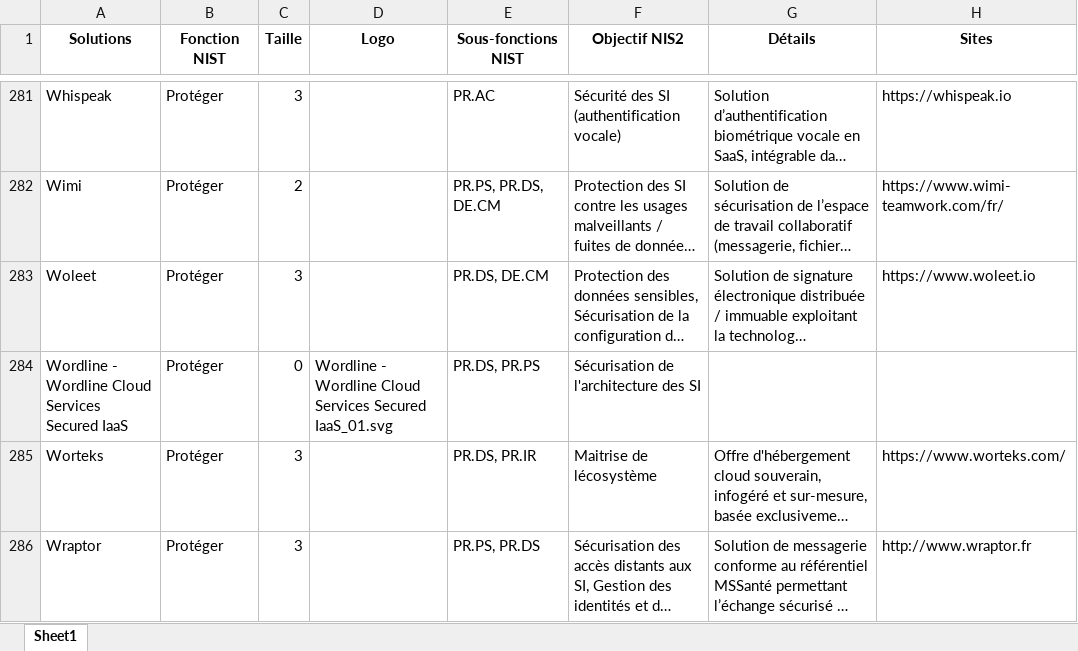
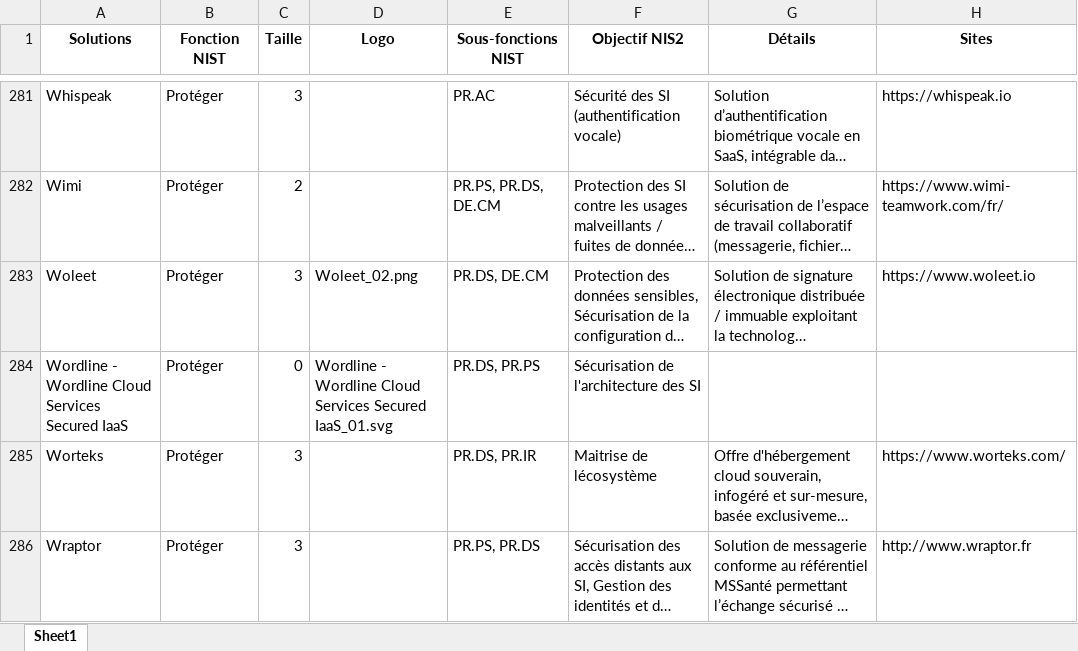
Before and after one commit to Hexatrust/cyberpanorama, an Excel workbook: assets/solutions.xlsx, sheet Sheet1, drawn as a sheet; only a part is shown, gaps mark what is left out; long unchanged cells end in …; values as stored, in another font and other column widths than the file's, no borders; the diff names each change by its address in the sheet, - before the commit and + after, or states it on an @@ line.

```diff
--- a/assets/solutions.xlsx (sheet Sheet1)
+++ b/assets/solutions.xlsx (sheet Sheet1)
-D283 (Logo): (empty)
+D283 (Logo): Woleet_02.png
```
Also changed, not shown: 2 other files.
